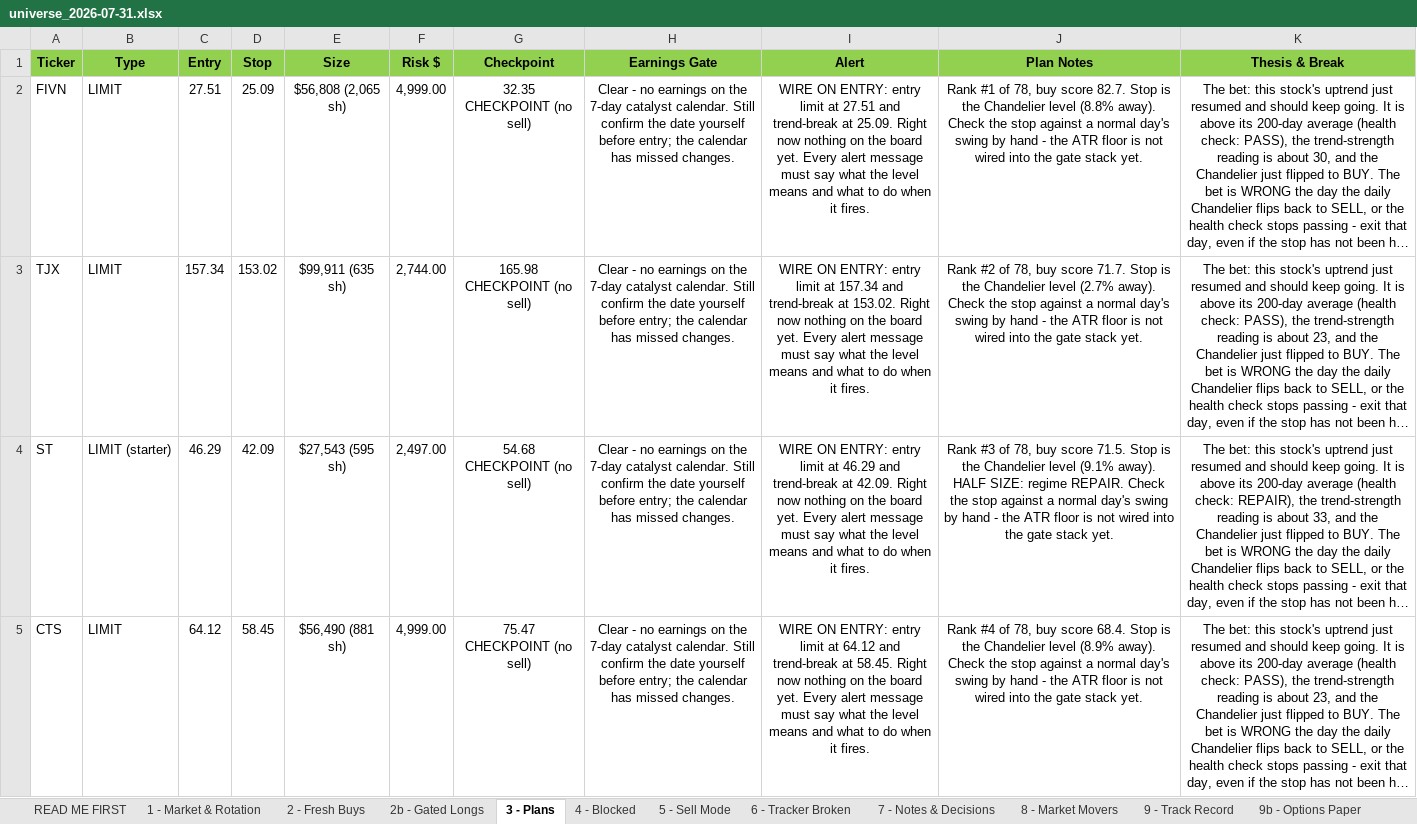
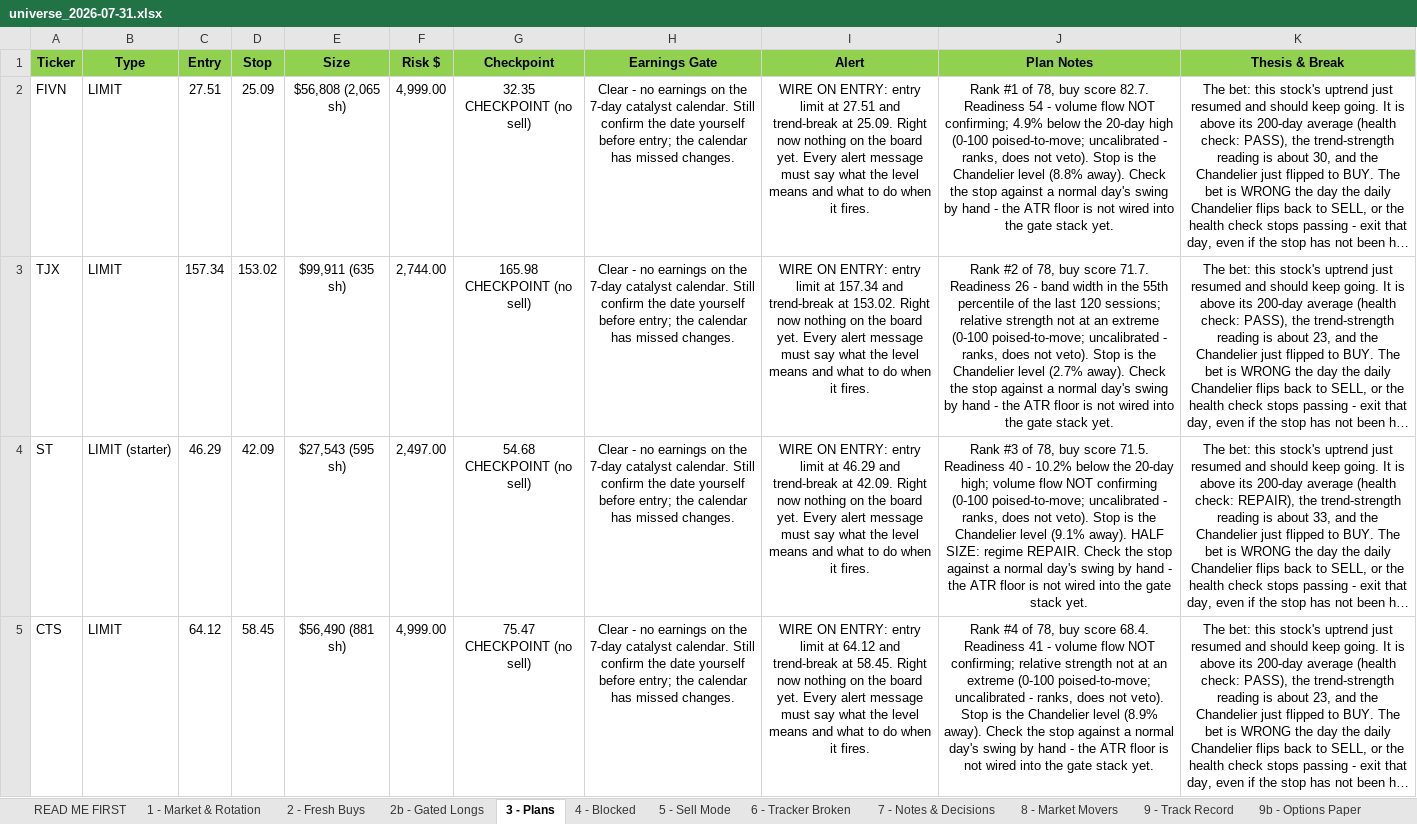
Before and after one commit to Osuby1/tradingview-mcp, an Excel workbook: reports/universe_2026-07-31.xlsx, sheet 3 - Plans, drawn as a sheet; only a part is shown; long unchanged cells end in …; values as stored, in another font and other column widths than the file's, no borders; the diff covers the shown part only; the diff names each change by its address in the sheet, - before the commit and + after, or states it on an @@ line.

```diff
--- a/reports/universe_2026-07-31.xlsx (sheet 3 - Plans)
+++ b/reports/universe_2026-07-31.xlsx (sheet 3 - Plans)
-J2 (Plan Notes): …score 82.7. Stop is…
+J2 (Plan Notes): …score 82.7. Readiness 54 - volume flow NOT confirming; 4.9% below the 20-day high (0-100 poised-to-move; uncalibrated - ranks, does not veto). Stop is…
-J3 (Plan Notes): …score 71.7. Stop is…
+J3 (Plan Notes): …score 71.7. Readiness 26 - band width in the 55th percentile of the last 120 sessions; relative strength not at an extreme (0-100 poised-to-move; uncalibrated - ranks, does not veto). Stop is…
-J4 (Plan Notes): …score 71.5. Stop is…
+J4 (Plan Notes): …score 71.5. Readiness 40 - 10.2% below the 20-day high; volume flow NOT confirming (0-100 poised-to-move; uncalibrated - ranks, does not veto). Stop is…
-J5 (Plan Notes): …score 68.4. Stop is…
+J5 (Plan Notes): …score 68.4. Readiness 41 - volume flow NOT confirming; relative strength not at an extreme (0-100 poised-to-move; uncalibrated - ranks, does not veto). Stop is…
```
Also changed, not shown: 4 edited cells elsewhere in this sheet, sheet 9 - Track Record, sheet 2 - Fresh Buys, sheet 2b - Gated Longs, sheet 11 - Run Summary, sheet READ ME FIRST, 1 other file.
